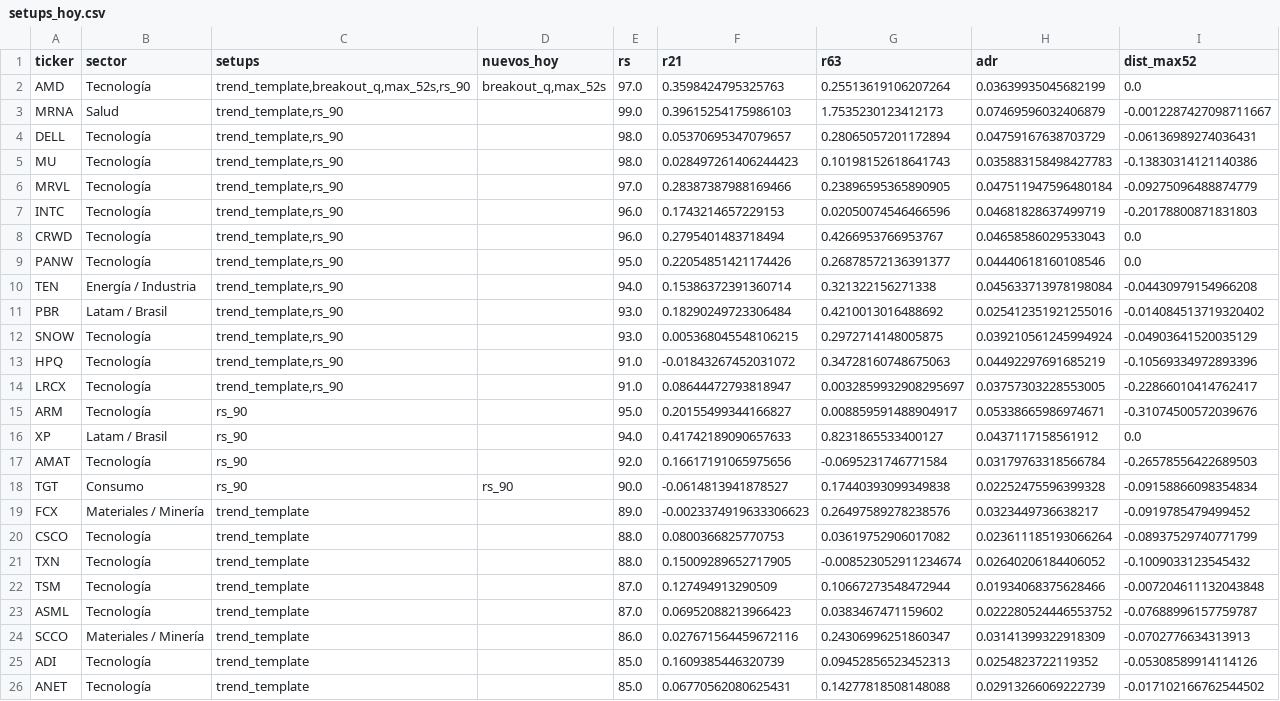
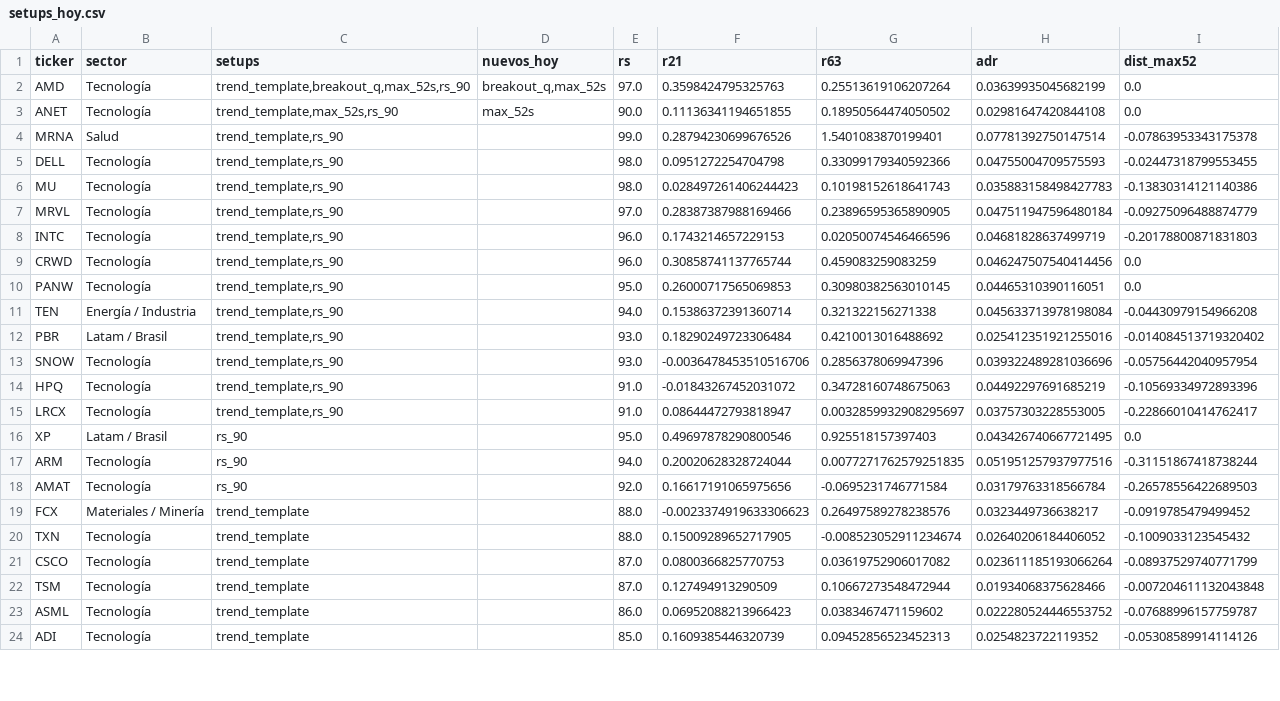
Before and after one commit to facundogreyak/swing-agent, a CSV file: reportes/setups_hoy.csv, drawn as a sheet; only a part is shown; the diff covers the shown part only.

```diff
--- a/reportes/setups_hoy.csv
+++ b/reportes/setups_hoy.csv
@@ -2,4 +2,5 @@ ticker,sector,setups,nuevos_hoy,rs,r21,r63,adr,dist_max52
 AMD,Tecnología,"trend_template,breakout_q,max_52s,rs_90","breakout_q,max_52s",97.0,0.3598424795325763,0.25513619106207264,0.03639935045682199,0.0
-MRNA,Salud,"trend_template,rs_90",,99.0,0.39615254175986103,1.7535230123412173,0.07469596032406879,-0.0012287427098711667
-DELL,Tecnología,"trend_template,rs_90",,98.0,0.05370695347079657,0.28065057201172894,0.04759167638703729,-0.06136989274036431
+ANET,Tecnología,"trend_template,max_52s,rs_90",max_52s,90.0,0.11136341194651855,0.18950564474050502,0.02981647420844108,0.0
+MRNA,Salud,"trend_template,rs_90",,99.0,0.28794230699676526,1.5401083870199401,0.07781392750147514,-0.07863953343175378
+DELL,Tecnología,"trend_template,rs_90",,98.0,0.0951272254704798,0.33099179340592366,0.04755004709575593,-0.02447318799553455
 MU,Tecnología,"trend_template,rs_90",,98.0,0.028497261406244423,0.10198152618641743,0.035883158498427783,-0.13830314121140386
@@ -7,20 +8,17 @@ MRVL,Tecnología,"trend_template,rs_90",,97.0,0.28387387988169466,0.238965953658
 INTC,Tecnología,"trend_template,rs_90",,96.0,0.1743214657229153,0.02050074546466596,0.04681828637499719,-0.20178800871831803
-CRWD,Tecnología,"trend_template,rs_90",,96.0,0.2795401483718494,0.4266953766953767,0.04658586029533043,0.0
-PANW,Tecnología,"trend_template,rs_90",,95.0,0.22054851421174426,0.26878572136391377,0.04440618160108546,0.0
+CRWD,Tecnología,"trend_template,rs_90",,96.0,0.30858741137765744,0.459083259083259,0.046247507540414456,0.0
+PANW,Tecnología,"trend_template,rs_90",,95.0,0.26000717565069853,0.30980382563010145,0.04465310390116051,0.0
 TEN,Energía / Industria,"trend_template,rs_90",,94.0,0.15386372391360714,0.321322156271338,0.045633713978198084,-0.04430979154966208
 PBR,Latam / Brasil,"trend_template,rs_90",,93.0,0.18290249723306484,0.4210013016488692,0.025412351921255016,-0.014084513719320402
-SNOW,Tecnología,"trend_template,rs_90",,93.0,0.005368045548106215,0.2972714148005875,0.039210561245994924,-0.04903641520035129
+SNOW,Tecnología,"trend_template,rs_90",,93.0,-0.0036478453510516706,0.2856378069947396,0.039322489281036696,-0.05756442040957954
 HPQ,Tecnología,"trend_template,rs_90",,91.0,-0.01843267452031072,0.34728160748675063,0.04492297691685219,-0.10569334972893396
 LRCX,Tecnología,"trend_template,rs_90",,91.0,0.08644472793818947,0.0032859932908295697,0.03757303228553005,-0.22866010414762417
-ARM,Tecnología,rs_90,,95.0,0.20155499344166827,0.008859591488904917,0.05338665986974671,-0.31074500572039676
-XP,Latam / Brasil,rs_90,,94.0,0.41742189090657633,0.8231865533400127,0.0437117158561912,0.0
+XP,Latam / Brasil,rs_90,,95.0,0.49697878290800546,0.925518157397403,0.043426740667721495,0.0
+ARM,Tecnología,rs_90,,94.0,0.20020628328724044,0.0077271762579251835,0.051951257937977516,-0.31151867418738244
 AMAT,Tecnología,rs_90,,92.0,0.16617191065975656,-0.0695231746771584,0.03179763318566784,-0.26578556422689503
-TGT,Consumo,rs_90,rs_90,90.0,-0.0614813941878527,0.17440393099349838,0.02252475596399328,-0.09158866098354834
-FCX,Materiales / Minería,trend_template,,89.0,-0.0023374919633306623,0.26497589278238576,0.0323449736638217,-0.0919785479499452
-CSCO,Tecnología,trend_template,,88.0,0.0800366825770753,0.03619752906017082,0.023611185193066264,-0.08937529740771799
+FCX,Materiales / Minería,trend_template,,88.0,-0.0023374919633306623,0.26497589278238576,0.0323449736638217,-0.0919785479499452
 TXN,Tecnología,trend_template,,88.0,0.15009289652717905,-0.008523052911234674,0.02640206184406052,-0.1009033123545432
+CSCO,Tecnología,trend_template,,87.0,0.0800366825770753,0.03619752906017082,0.023611185193066264,-0.08937529740771799
 TSM,Tecnología,trend_template,,87.0,0.127494913290509,0.10667273548472944,0.01934068375628466,-0.007204611132043848
-ASML,Tecnología,trend_template,,87.0,0.06952088213966423,0.0383467471159602,0.022280524446553752,-0.07688996157759787
-SCCO,Materiales / Minería,trend_template,,86.0,0.027671564459672116,0.24306996251860347,0.03141399322918309,-0.0702776634313913
+ASML,Tecnología,trend_template,,86.0,0.06952088213966423,0.0383467471159602,0.022280524446553752,-0.07688996157759787
 ADI,Tecnología,trend_template,,85.0,0.1609385446320739,0.09452856523452313,0.0254823722119352,-0.05308589914114126
-ANET,Tecnología,trend_template,,85.0,0.06770562080625431,0.14277818508148088,0.02913266069222739,-0.017102166762544502
```
Also changed, not shown: 5 added rows, 1 removed row and 2 edited cells elsewhere in this file, reportes/cedears.csv, reportes/momentum_calibracion.csv, 25 other files.
